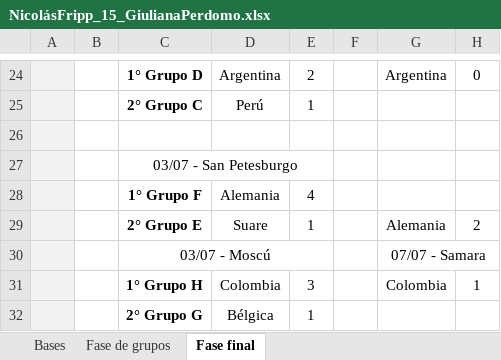
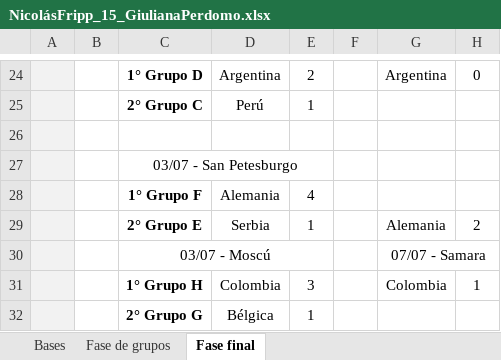
Before and after one commit to jonathan-murana/pencaargos, an Excel workbook: files/NicolásFripp_15_GiulianaPerdomo.xlsx, sheet Fase final, drawn as a sheet; only a part is shown, gaps mark what is left out; values as stored, in another font and other column widths than the file's, no borders; charts and pictures not drawn; the diff names each change by its address in the sheet, - before the commit and + after, or states it on an @@ line.

```diff
--- a/files/NicolásFripp_15_GiulianaPerdomo.xlsx (sheet Fase final)
+++ b/files/NicolásFripp_15_GiulianaPerdomo.xlsx (sheet Fase final)
-D29: Suare
+D29: Serbia
```
Also changed, not shown: charts or pictures, files/Javier Hernández_19_Mauricio Stagno.xlsx, files/MarianoMartinez_5_EnriqueVentura.xlsx, 15 other files.
